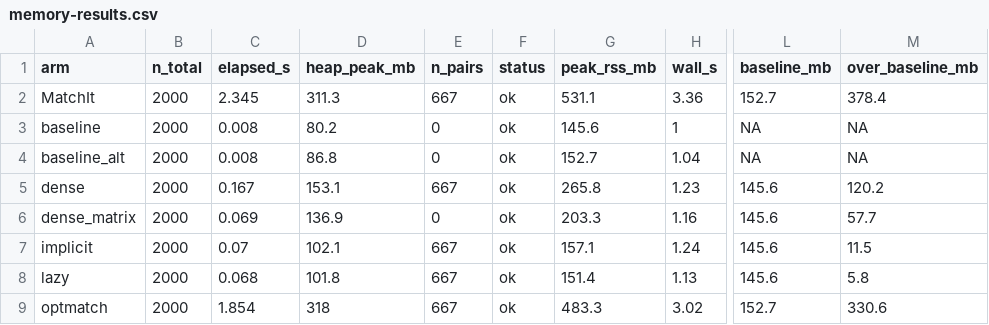
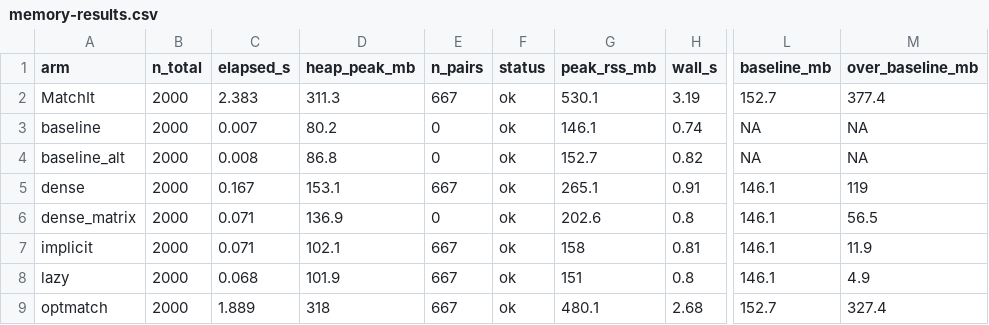
Before and after one commit to gcol33/couplr, a CSV file: paper/memory-results.csv, drawn as a sheet; only a part is shown, gaps mark what is left out; the diff covers the shown part only; the diff names each change by its address in the sheet, - before the commit and + after, or states it on an @@ line.

```diff
--- a/paper/memory-results.csv
+++ b/paper/memory-results.csv
-C2 (elapsed_s): 2.345
+C2 (elapsed_s): 2.383
-G2 (peak_rss_mb): 531.1
+G2 (peak_rss_mb): 530.1
-H2 (wall_s): 3.36
+H2 (wall_s): 3.19
-M2 (over_baseline_mb): 378.4
+M2 (over_baseline_mb): 377.4
-C3 (elapsed_s): 0.008
+C3 (elapsed_s): 0.007
-G3 (peak_rss_mb): 145.6
+G3 (peak_rss_mb): 146.1
-H3 (wall_s): 1
+H3 (wall_s): 0.74
-H4 (wall_s): 1.04
+H4 (wall_s): 0.82
-G5 (peak_rss_mb): 265.8
+G5 (peak_rss_mb): 265.1
-H5 (wall_s): 1.23
+H5 (wall_s): 0.91
-L5:L8 (baseline_mb): 145.6
+L5:L8 (baseline_mb): 146.1
-M5 (over_baseline_mb): 120.2
+M5 (over_baseline_mb): 119
-C6 (elapsed_s): 0.069
+C6 (elapsed_s): 0.071
-G6 (peak_rss_mb): 203.3
+G6 (peak_rss_mb): 202.6
-H6 (wall_s): 1.16
+H6 (wall_s): 0.8
-M6 (over_baseline_mb): 57.7
+M6 (over_baseline_mb): 56.5
-C7 (elapsed_s): 0.07
+C7 (elapsed_s): 0.071
-G7 (peak_rss_mb): 157.1
+G7 (peak_rss_mb): 158
-H7 (wall_s): 1.24
+H7 (wall_s): 0.81
-M7 (over_baseline_mb): 11.5
+M7 (over_baseline_mb): 11.9
-D8 (heap_peak_mb): 101.8
+D8 (heap_peak_mb): 101.9
-G8 (peak_rss_mb): 151.4
+G8 (peak_rss_mb): 151
-H8 (wall_s): 1.13
+H8 (wall_s): 0.8
-M8 (over_baseline_mb): 5.8
+M8 (over_baseline_mb): 4.9
-C9 (elapsed_s): 1.854
+C9 (elapsed_s): 1.889
-G9 (peak_rss_mb): 483.3
+G9 (peak_rss_mb): 480.1
-H9 (wall_s): 3.02
+H9 (wall_s): 2.68
-M9 (over_baseline_mb): 330.6
+M9 (over_baseline_mb): 327.4
```
Also changed, not shown: 95 edited cells elsewhere in this file, paper/benchmark-table.csv, paper/implicit-grid-results.csv, 13 other files.
